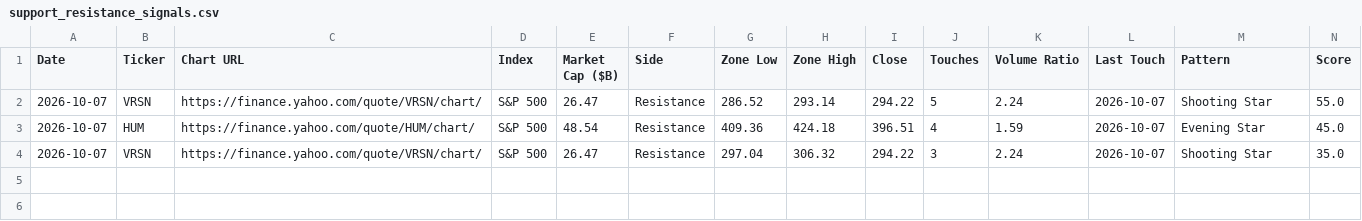
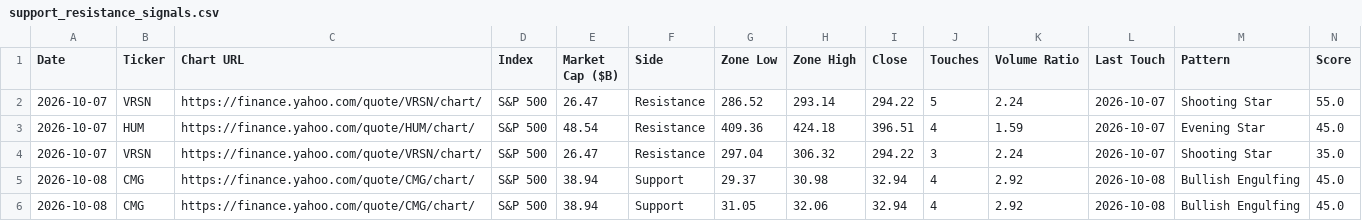
Before and after one commit to smartmoneybitesofficial-hub/rsi-scanner, a CSV file: support-resistence-scanner/support_resistance_signals.csv, drawn as a sheet; the diff names each change by its address in the sheet, - before the commit and + after, or states it on an @@ line.

```diff
--- a/support-resistence-scanner/support_resistance_signals.csv
+++ b/support-resistence-scanner/support_resistance_signals.csv
+row 5: 2026-10-08 | CMG | https://finance.yahoo.com/quote/CMG/chart/ | S&P 500 | 38.94 | Support | 29.37 | 30.98 | 32.94 | 4 | 2.92 | 2026-10-08 | Bullish Engulfing | 45.0
+row 6: 2026-10-08 | CMG | https://finance.yahoo.com/quote/CMG/chart/ | S&P 500 | 38.94 | Support | 31.05 | 32.06 | 32.94 | 4 | 2.92 | 2026-10-08 | Bullish Engulfing | 45.0
```
